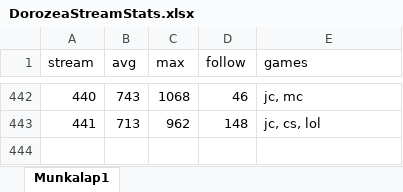
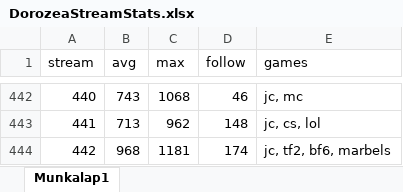
Before and after one commit to balintkardos/ChatlogDorozea, an Excel workbook: DorozeaStreamStats.xlsx, sheet Munkalap1, drawn as a sheet; only a part is shown, gaps mark what is left out; values as stored, in another font and other column widths than the file's, no borders; charts and pictures not drawn; the diff names each change by its address in the sheet, - before the commit and + after, or states it on an @@ line.

```diff
--- a/DorozeaStreamStats.xlsx (sheet Munkalap1)
+++ b/DorozeaStreamStats.xlsx (sheet Munkalap1)
+row 444: 442 | 968 | 1181 | 174 | jc, tf2, bf6, marbels
```
Also changed, not shown: 5 other files.
